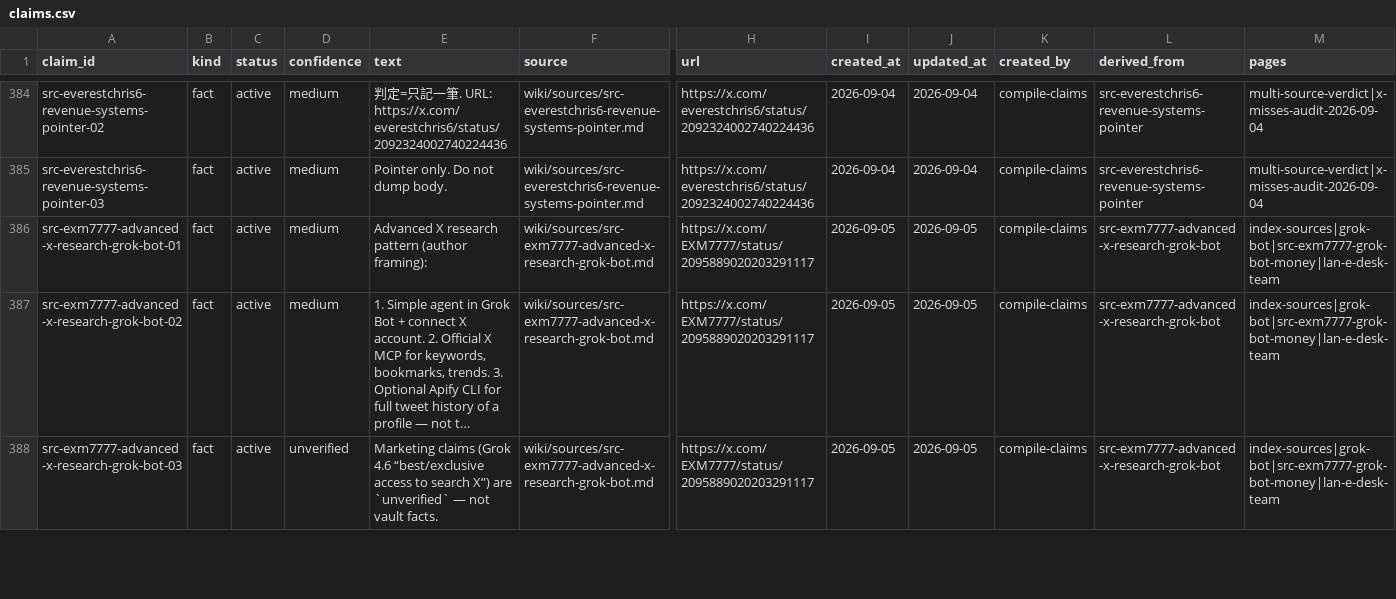
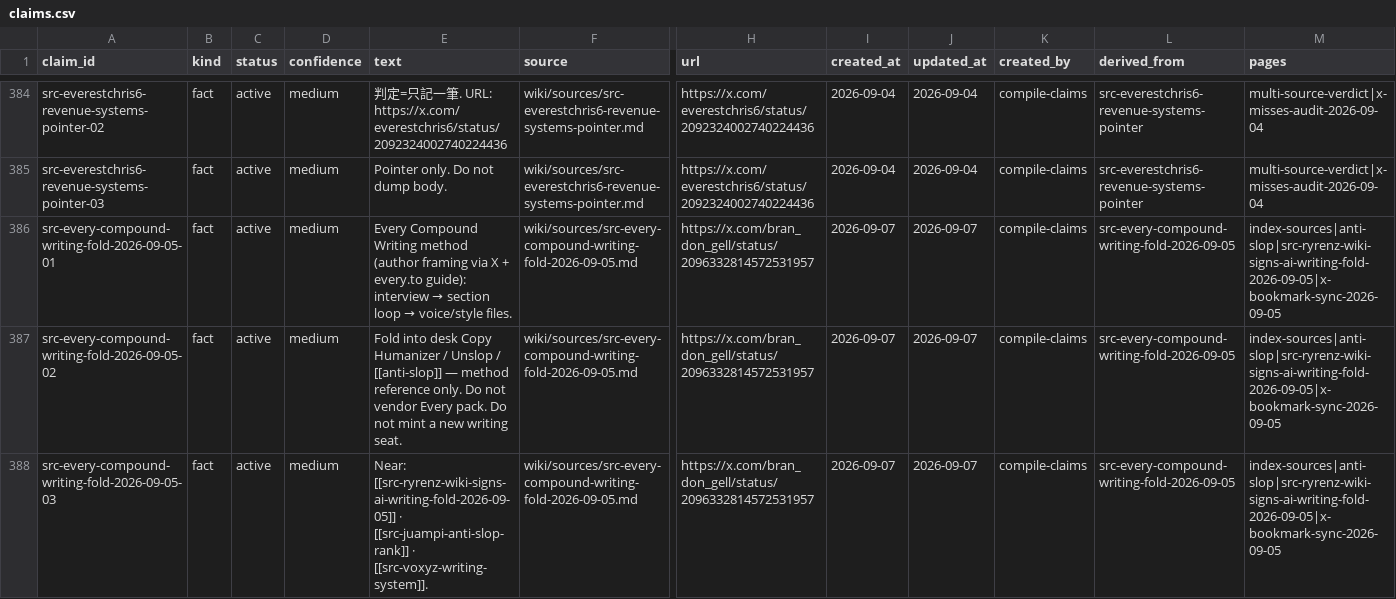
Before and after one commit to elan7192/second-brain, a CSV file: wiki/claims.csv, drawn as a sheet; only a part is shown, gaps mark what is left out; the shorter side is filled out with more unchanged rows; long unchanged cells end in …; rows hold the shown columns only; the diff covers the shown part only; the diff names each change by its address in the sheet, - before the commit and + after, or states it on an @@ line.

Commit message:
Related-fold: Every Compound Writing method (SKIP install). (#114)
Interview→section→voice/style into anti-slop/Humanizer; no Every pack.

Co-authored-by: elan7192 <elan7192@users.noreply.github.com>

```diff
--- a/wiki/claims.csv
+++ b/wiki/claims.csv
+row 386: src-every-compound-writing-fold-2026-09-05-01 | fact | active | medium | Every Compound Writing method (author framing via X + every.to guide): interview → section loop → voice/style files. | wiki/sources/src-every-compound-writing-fold-2026-09-05.md | https://x.com/bran_don_gell/status/2096332814572531957 | 2026-09-07 | 2026-09-07 | compile-claims | src-every-compound-writing-fold-2026-09-05 | index-sources|anti-slop|src-ryrenz-wiki-signs-ai-writing-fold-2026-09-05|x-bookmark-sync-2026-09-05
+row 387: src-every-compound-writing-fold-2026-09-05-02 | fact | active | medium | Fold into desk Copy Humanizer / Unslop / [[anti-slop]] — method reference only. Do not vendor Every pack. Do not mint a new writing seat. | wiki/sources/src-every-compound-writing-fold-2026-09-05.md | https://x.com/bran_don_gell/status/2096332814572531957 | 2026-09-07 | 2026-09-07 | compile-claims | src-every-compound-writing-fold-2026-09-05 | index-sources|anti-slop|src-ryrenz-wiki-signs-ai-writing-fold-2026-09-05|x-bookmark-sync-2026-09-05
+row 388: src-every-compound-writing-fold-2026-09-05-03 | fact | active | medium | Near: [[src-ryrenz-wiki-signs-ai-writing-fold-2026-09-05]] · [[src-juampi-anti-slop-rank]] · [[src-voxyz-writing-system]]. | wiki/sources/src-every-compound-writing-fold-2026-09-05.md | https://x.com/bran_don_gell/status/2096332814572531957 | 2026-09-07 | 2026-09-07 | compile-claims | src-every-compound-writing-fold-2026-09-05 | index-sources|anti-slop|src-ryrenz-wiki-signs-ai-writing-fold-2026-09-05|x-bookmark-sync-2026-09-05
```
Also changed, not shown: 2 added rows elsewhere in this file, output/ontology-objects.csv, 7 other files.
